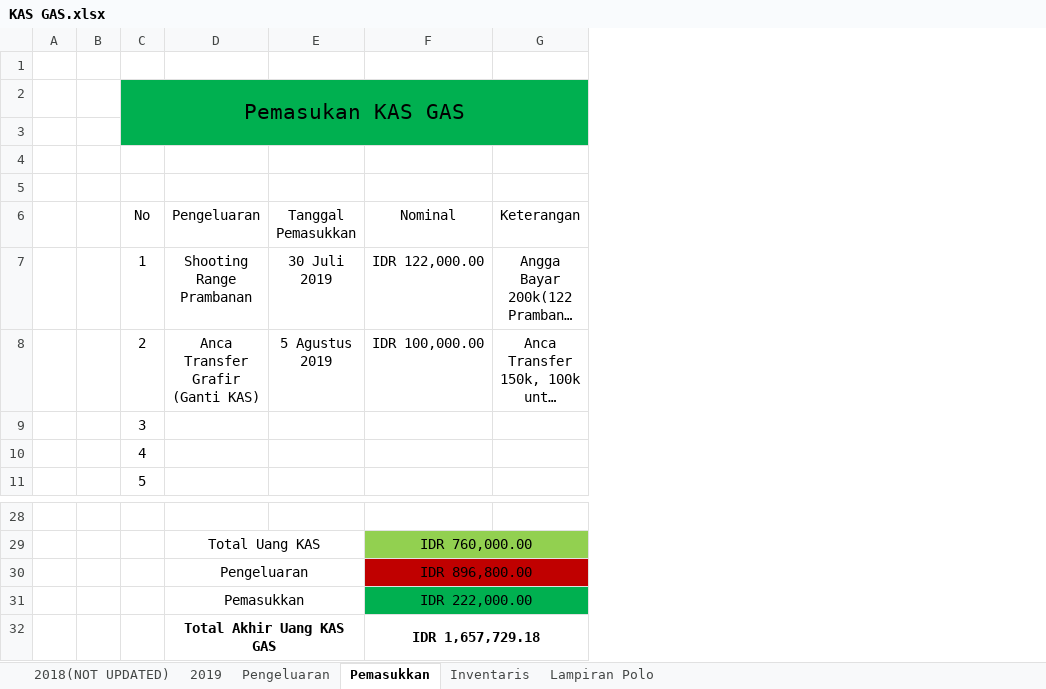
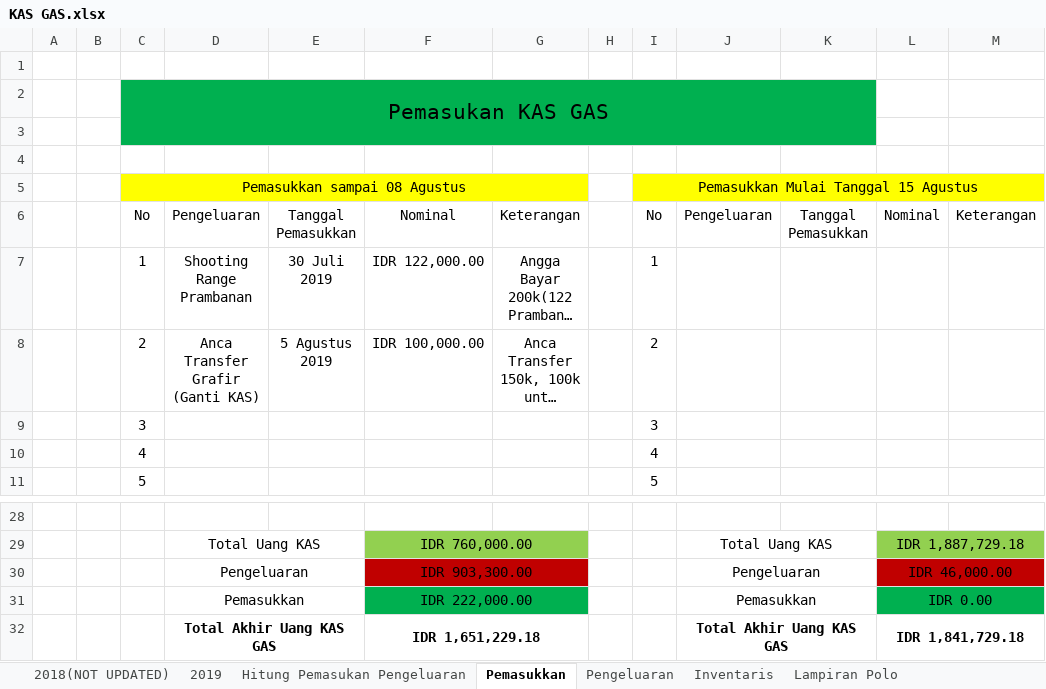
Before and after one commit to GAS08/Arsip-Keuangan-GAS, an Excel workbook: GAS/KAS GAS.xlsx, sheet Pemasukkan, drawn as a sheet; only a part is shown, gaps mark what is left out; long unchanged cells end in …; values as stored, in another font and other column widths than the file's, no borders; the diff names each change by its address in the sheet, - before the commit and + after, or states it on an @@ line.

Commit message:
Rekap Format Perhitungan Pemasukkan dan Pengeluaran
Detail Pemasukan dan Pengeluaran beserta setoran uang KAS sudah dibikinkan di sheet baru

dan setiap pengeluaran dan pemasukkan dihitung tiap saya setor ke bank

```diff
--- a/GAS/KAS GAS.xlsx (sheet Pemasukkan)
+++ b/GAS/KAS GAS.xlsx (sheet Pemasukkan)
+sheet tab: Hitung Pemasukan Pengeluaran
@@ sheet tab order changed: 2018(NOT UPDATED) | 2019 | Hitung Pemasukan Pengeluaran | Pemasukkan | Pengeluaran | Inventaris | Lampiran Polo @@
+column H, empty
+column I, rows 5-11: Pemasukkan Mulai Tanggal 15 Agustus | No | 1 | 2 | 3 | 4 | 5
+column J, row 6: Pengeluaran; rows 29-32: Total Uang KAS | Pengeluaran | Pemasukkan | Total Akhir Uang KAS GAS
+column K, row 6: Tanggal Pemasukkan
+column L, row 6: Nominal; rows 29-32: IDR 1,887,729.18 | IDR 46,000.00 | IDR 0.00 | IDR 1,841,729.18
+column M, row 6: Keterangan
-row 5: (empty)
+row 5:  |  | Pemasukkan sampai 08 Agustus |  |  |  |  |  | Pemasukkan Mulai Tanggal 15 Agustus
-C5:G5 fill: none
+C5:G5 fill: #FFFF00
+C5:G5 merged
-F30: IDR 896,800.00
+F30: IDR 903,300.00
-F32: IDR 1,657,729.18
+F32: IDR 1,651,229.18
```
Also changed, not shown: sheet 2019, sheet Pengeluaran, formulas that keep their value.
